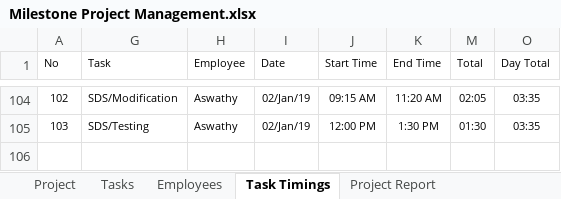
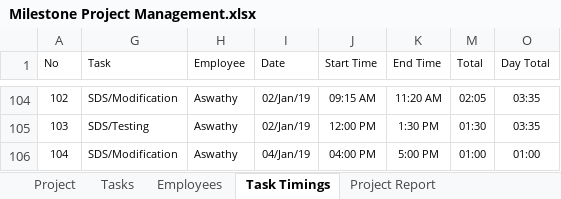
Before and after one commit to MilestoneInnovativeTechnologies/Project-Development, an Excel workbook: Milestone Project Management.xlsx, sheet Task Timings, drawn as a sheet; only a part is shown, gaps mark what is left out; values as stored, in another font and other column widths than the file's, no borders; table styles not drawn; the diff names each change by its address in the sheet, - before the commit and + after, or states it on an @@ line.

Commit message:
updated

```diff
--- a/Milestone Project Management.xlsx (sheet Task Timings)
+++ b/Milestone Project Management.xlsx (sheet Task Timings)
+row 106: 104 | SDS/Modification | Aswathy | 04/Jan/19 | 04:00 PM | 5:00 PM | 01:00 | 01:00
```
Also changed, not shown: hidden cells, charts or pictures.
